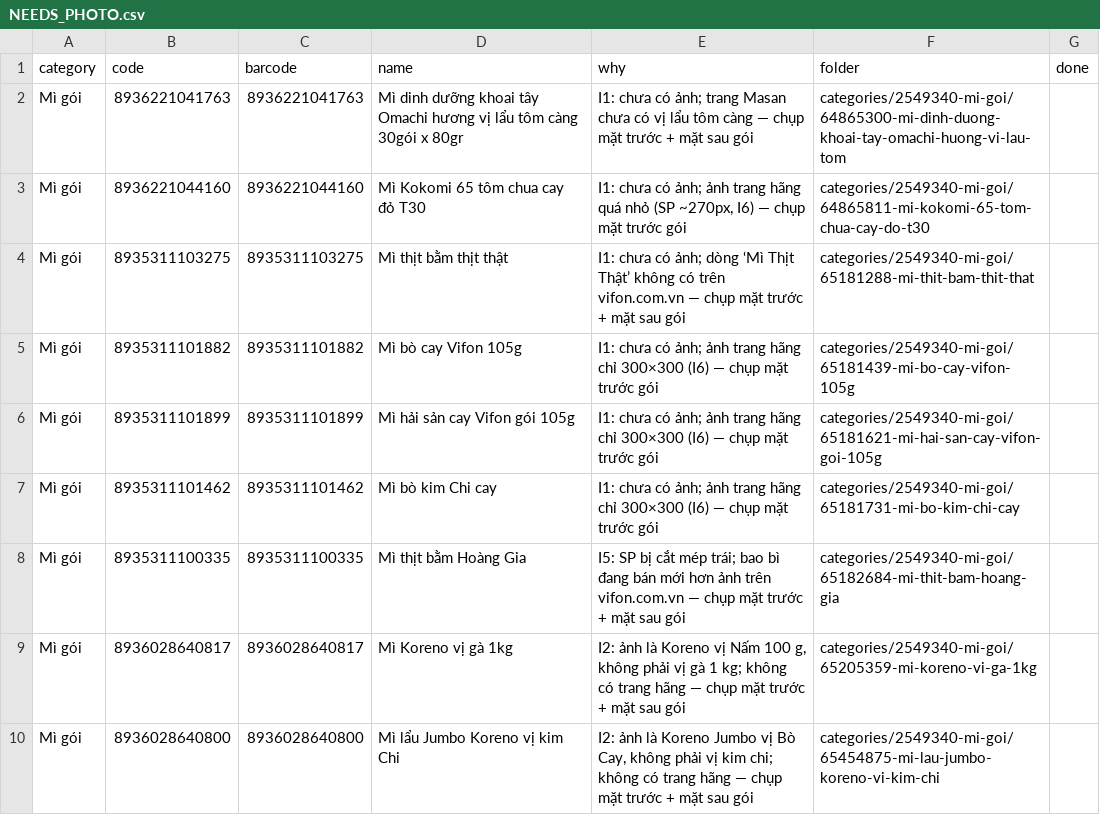
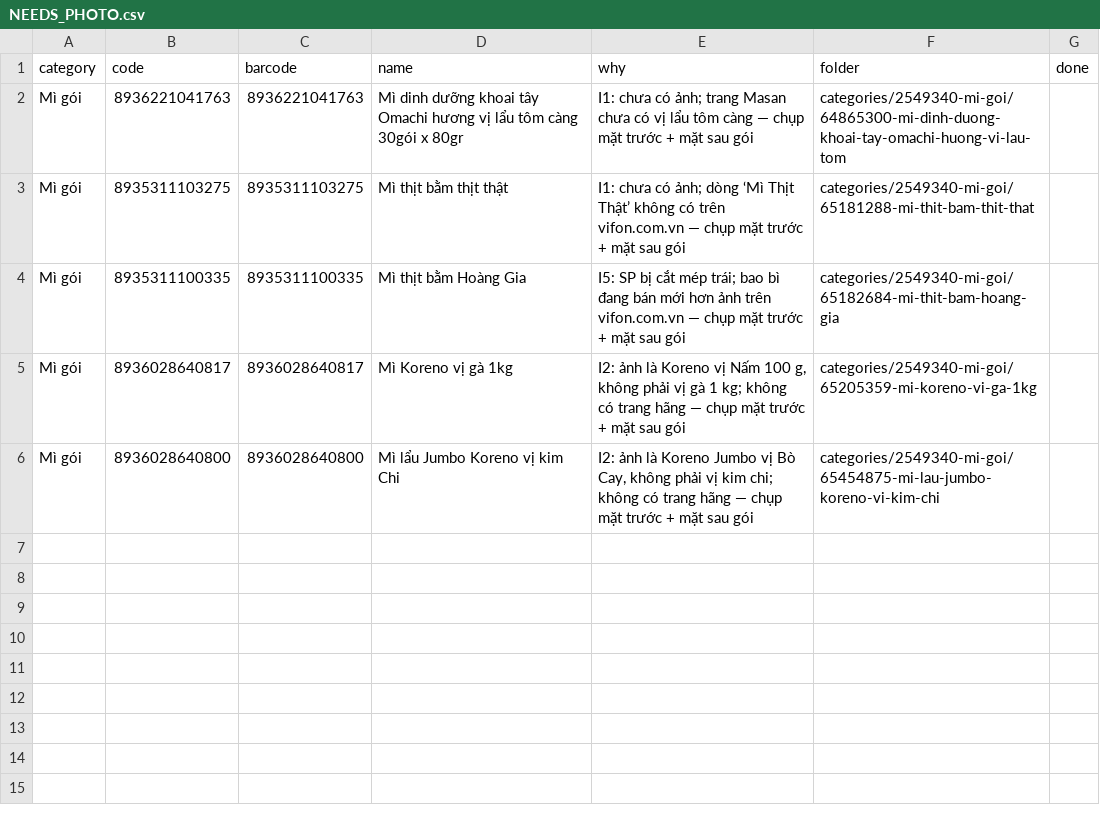
Before and after one commit to tram8it/tram8-resources, a CSV file: NEEDS_PHOTO.csv, drawn as a sheet; the diff names each change by its address in the sheet, - before the commit and + after, or states it on an @@ line.

```diff
--- a/NEEDS_PHOTO.csv
+++ b/NEEDS_PHOTO.csv
-row 3: Mì gói | 8936221044160 | 8936221044160 | Mì Kokomi 65 tôm chua cay đỏ T30 | I1: chưa có ảnh; ảnh trang hãng quá nhỏ (SP ~270px, I6) — chụp mặt trước gói | categories/2549340-mi-goi/64865811-mi-kokomi-65-tom-chua-cay-do-t30
-row 5: Mì gói | 8935311101882 | 8935311101882 | Mì bò cay Vifon 105g | I1: chưa có ảnh; ảnh trang hãng chỉ 300×300 (I6) — chụp mặt trước gói | categories/2549340-mi-goi/65181439-mi-bo-cay-vifon-105g
-row 6: Mì gói | 8935311101899 | 8935311101899 | Mì hải sản cay Vifon gói 105g | I1: chưa có ảnh; ảnh trang hãng chỉ 300×300 (I6) — chụp mặt trước gói | categories/2549340-mi-goi/65181621-mi-hai-san-cay-vifon-goi-105g
-row 7: Mì gói | 8935311101462 | 8935311101462 | Mì bò kim Chi cay | I1: chưa có ảnh; ảnh trang hãng chỉ 300×300 (I6) — chụp mặt trước gói | categories/2549340-mi-goi/65181731-mi-bo-kim-chi-cay
```
Also changed, not shown: 14 other files.
